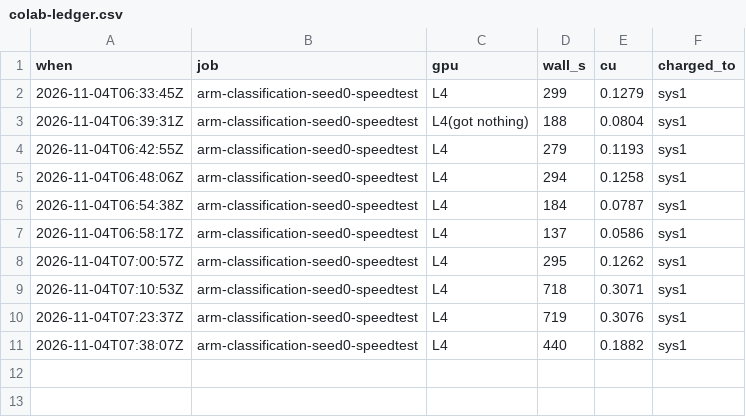
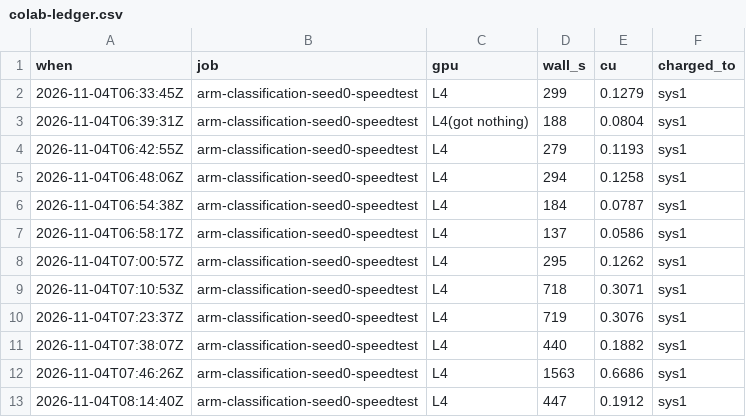
Before and after one commit to hikanpak/comp538-claude-reference-games, a CSV file: lab/results/colab-ledger.csv, drawn as a sheet.

```diff
--- a/lab/results/colab-ledger.csv
+++ b/lab/results/colab-ledger.csv
@@ -11 +11,3 @@ when,job,gpu,wall_s,cu,charged_to
 2026-11-04T07:38:07Z,arm-classification-seed0-speedtest,L4,440,0.1882,sys1
+2026-11-04T07:46:26Z,arm-classification-seed0-speedtest,L4,1563,0.6686,sys1
+2026-11-04T08:14:40Z,arm-classification-seed0-speedtest,L4,447,0.1912,sys1
```
Also changed, not shown: 4 other files.
